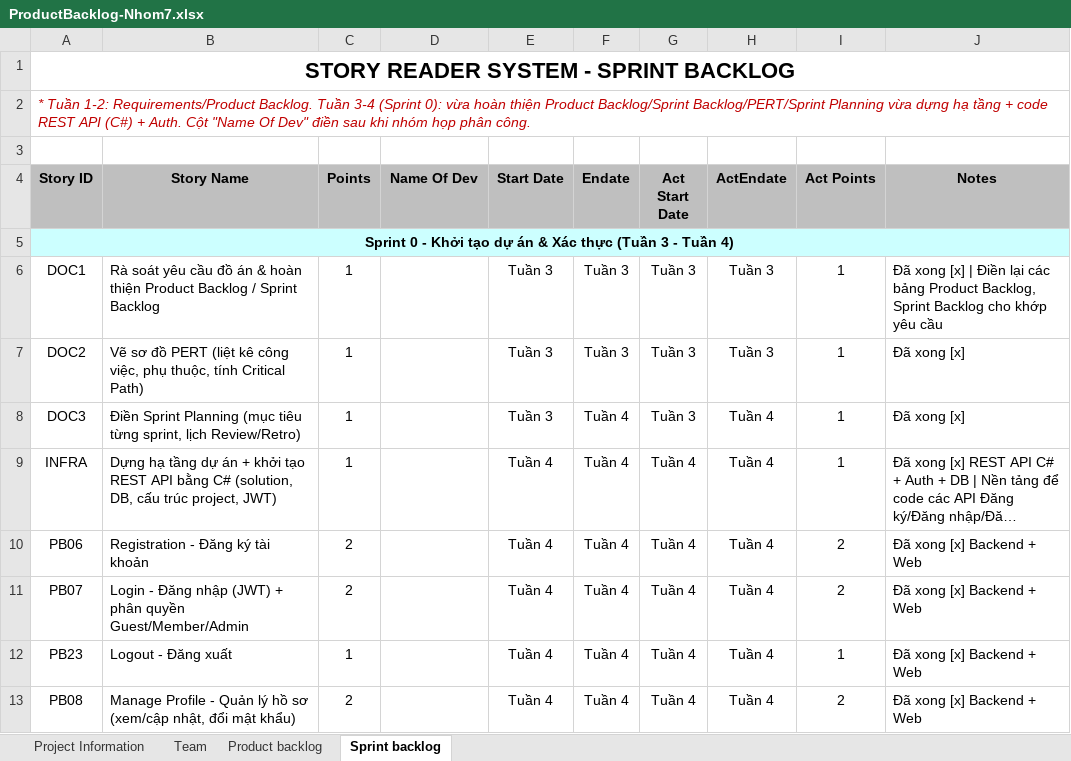
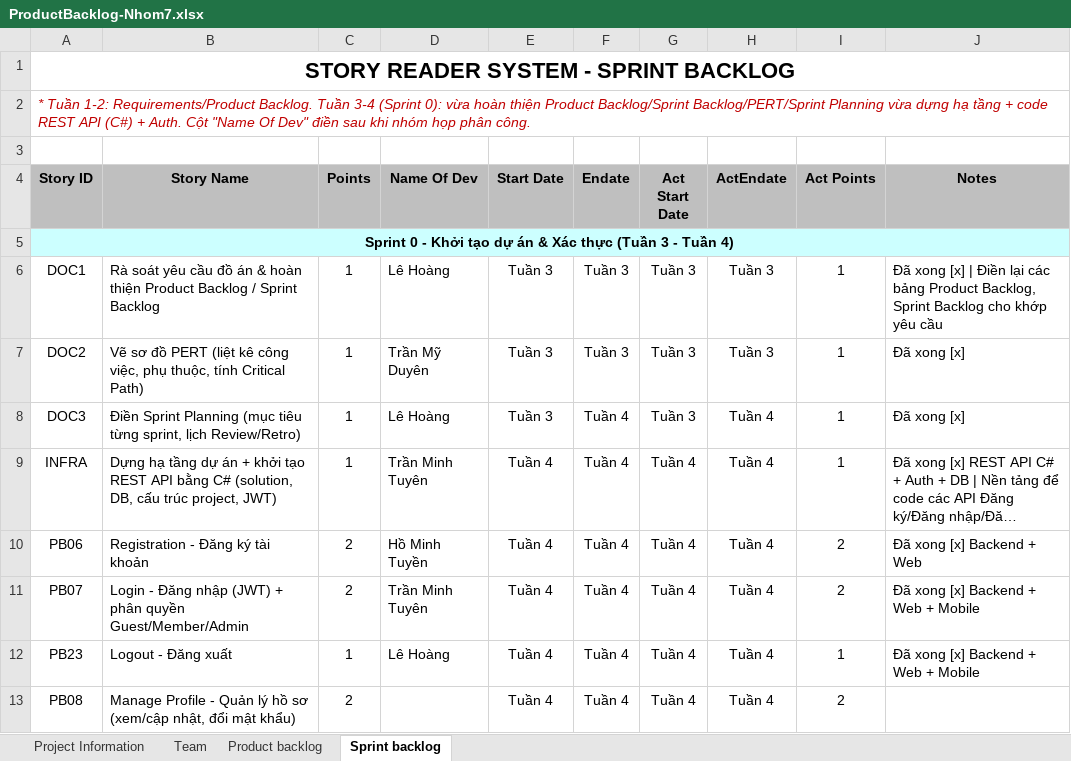
Before and after one commit to tuyenminhtran/HeThongQuanLyDocTruyen-Nhom-7, an Excel workbook: Docx/ProductBacklog-Nhom7.xlsx, sheet Sprint backlog, drawn as a sheet; only a part is shown; long unchanged cells end in …; values as stored, in another font and other column widths than the file's, no borders; the diff covers the shown part only; the diff names each change by its address in the sheet, - before the commit and + after, or states it on an @@ line.

Commit message:
update productbacklog

```diff
--- a/Docx/ProductBacklog-Nhom7.xlsx (sheet Sprint backlog)
+++ b/Docx/ProductBacklog-Nhom7.xlsx (sheet Sprint backlog)
-D6 (Name Of Dev): (empty)
+D6 (Name Of Dev): Lê Hoàng
-D7 (Name Of Dev): (empty)
+D7 (Name Of Dev): Trần Mỹ Duyên
-D8 (Name Of Dev): (empty)
+D8 (Name Of Dev): Lê Hoàng
-D9 (Name Of Dev): (empty)
+D9 (Name Of Dev): Trần Minh Tuyên
-D10 (Name Of Dev): (empty)
+D10 (Name Of Dev): Hồ Minh Tuyền
-D11 (Name Of Dev): (empty)
+D11 (Name Of Dev): Trần Minh Tuyên
-J11:J12 (Notes): Đã xong [x] Backend + Web
+J11:J12 (Notes): Đã xong [x] Backend + Web + Mobile
-D12 (Name Of Dev): (empty)
+D12 (Name Of Dev): Lê Hoàng
-J13 (Notes): Đã xong [x] Backend + Web
+J13 (Notes): (empty)
```
Also changed, not shown: 24 edited cells elsewhere in this sheet.
